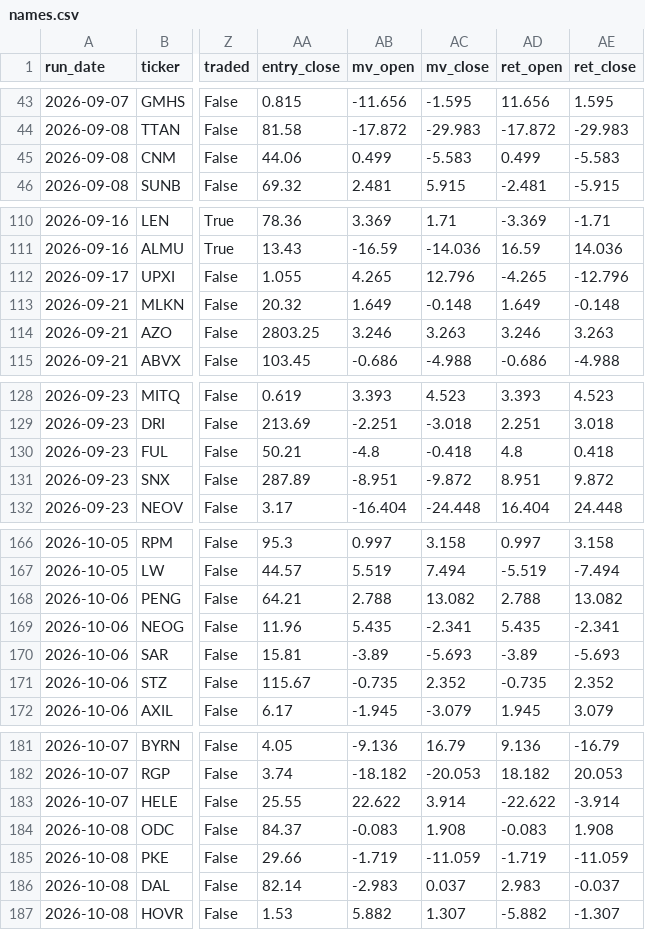
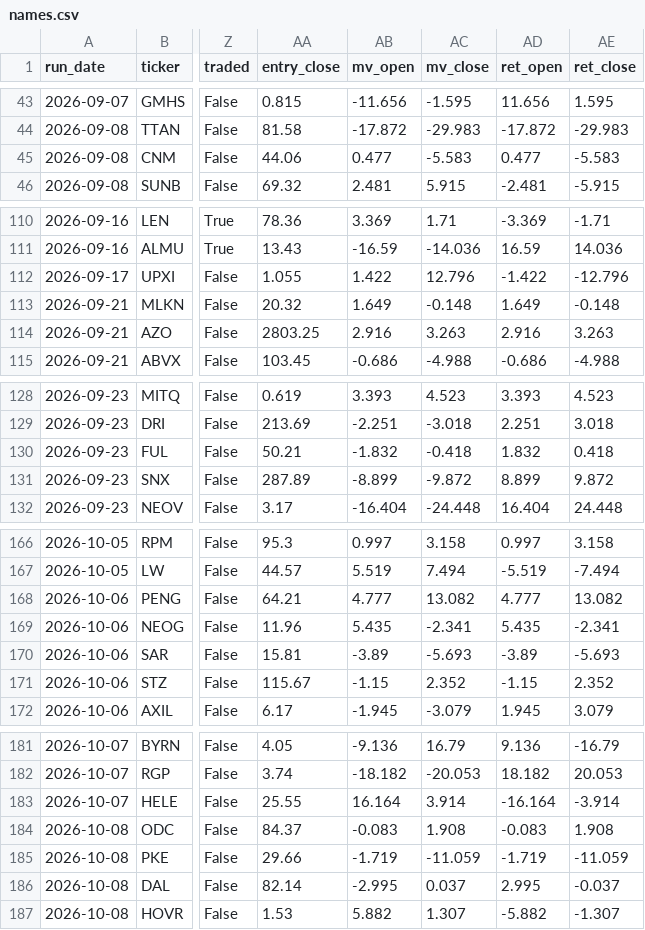
Before and after one commit to robertsben333-cmyk/claude_research, a CSV file: dashboard/data/names.csv, drawn as a sheet; only a part is shown, gaps mark what is left out; the diff covers the shown part only; the diff names each change by its address in the sheet, - before the commit and + after, or states it on an @@ line.

```diff
--- a/dashboard/data/names.csv
+++ b/dashboard/data/names.csv
-AB45 (mv_open): 0.499
+AB45 (mv_open): 0.477
-AD45 (ret_open): 0.499
+AD45 (ret_open): 0.477
-AB112 (mv_open): 4.265
+AB112 (mv_open): 1.422
-AD112 (ret_open): -4.265
+AD112 (ret_open): -1.422
-AB114 (mv_open): 3.246
+AB114 (mv_open): 2.916
-AD114 (ret_open): 3.246
+AD114 (ret_open): 2.916
-AB130 (mv_open): -4.8
+AB130 (mv_open): -1.832
-AD130 (ret_open): 4.8
+AD130 (ret_open): 1.832
-AB131 (mv_open): -8.951
+AB131 (mv_open): -8.899
-AD131 (ret_open): 8.951
+AD131 (ret_open): 8.899
-AB168 (mv_open): 2.788
+AB168 (mv_open): 4.777
-AD168 (ret_open): 2.788
+AD168 (ret_open): 4.777
-AB171 (mv_open): -0.735
+AB171 (mv_open): -1.15
-AD171 (ret_open): -0.735
+AD171 (ret_open): -1.15
-AB183 (mv_open): 22.622
+AB183 (mv_open): 16.164
-AD183 (ret_open): -22.622
+AD183 (ret_open): -16.164
-AB186 (mv_open): -2.983
+AB186 (mv_open): -2.995
-AD186 (ret_open): 2.983
+AD186 (ret_open): 2.995
```
Also changed, not shown: 24 edited cells elsewhere in this file, 7 other files.
